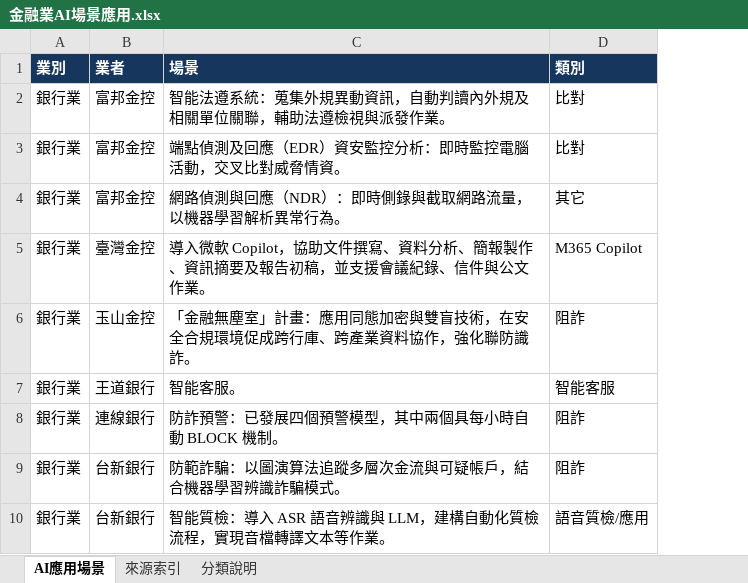
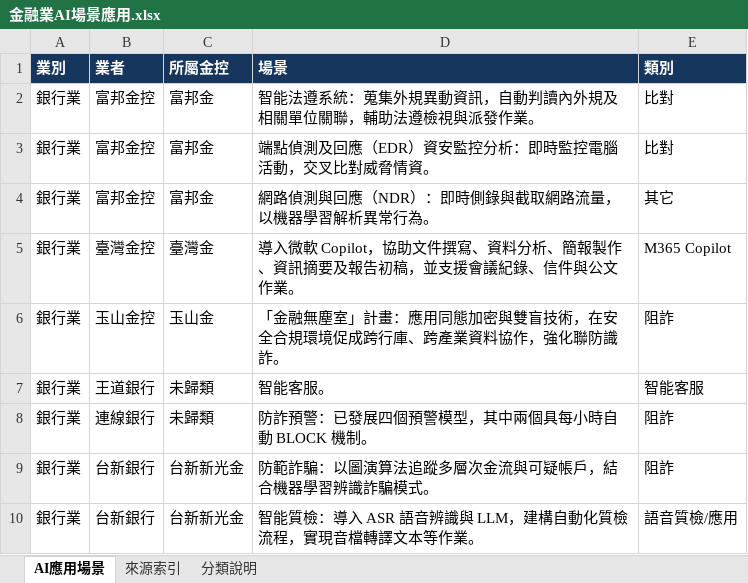
Before and after one commit to dewey1204/tw-financial-ai-race, an Excel workbook: 金融業AI場景應用.xlsx, sheet AI應用場景, drawn as a sheet; only a part is shown; values as stored, in another font and other column widths than the file's, no borders; table styles not drawn; the diff names each change by its address in the sheet, - before the commit and + after, or states it on an @@ line.

```diff
--- a/金融業AI場景應用.xlsx (sheet AI應用場景)
+++ b/金融業AI場景應用.xlsx (sheet AI應用場景)
+column C (所屬金控), rows 2-10: 富邦金 | 富邦金 | 富邦金 | 臺灣金 | 玉山金 | 未歸類 | 未歸類 | 台新新光金 | 台新新光金
```
Also changed, not shown: sheet 來源索引, sheet 分類說明, 2 other files.
